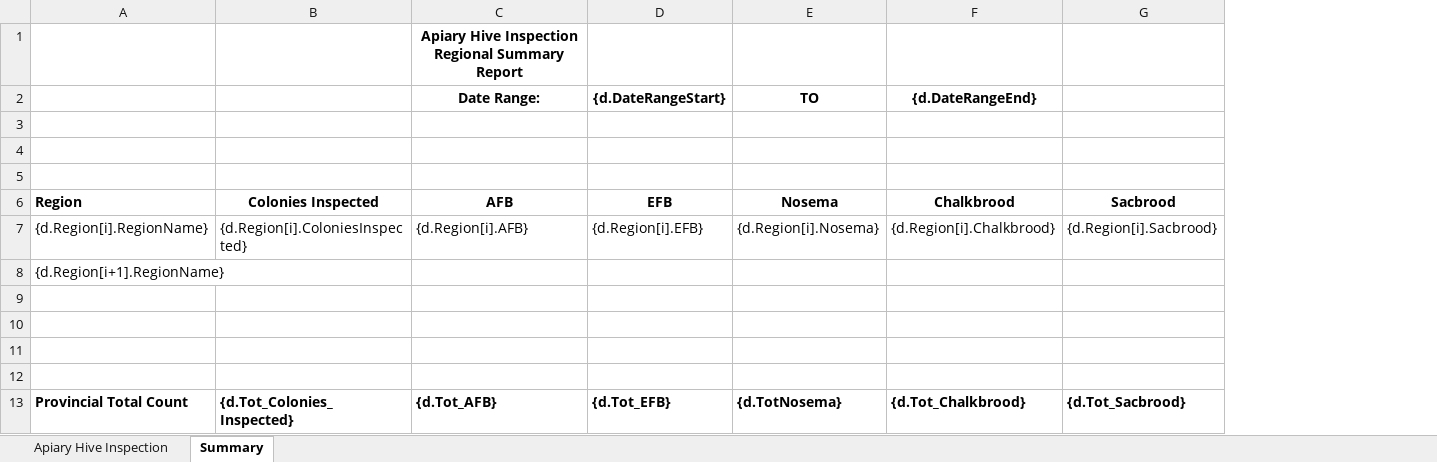
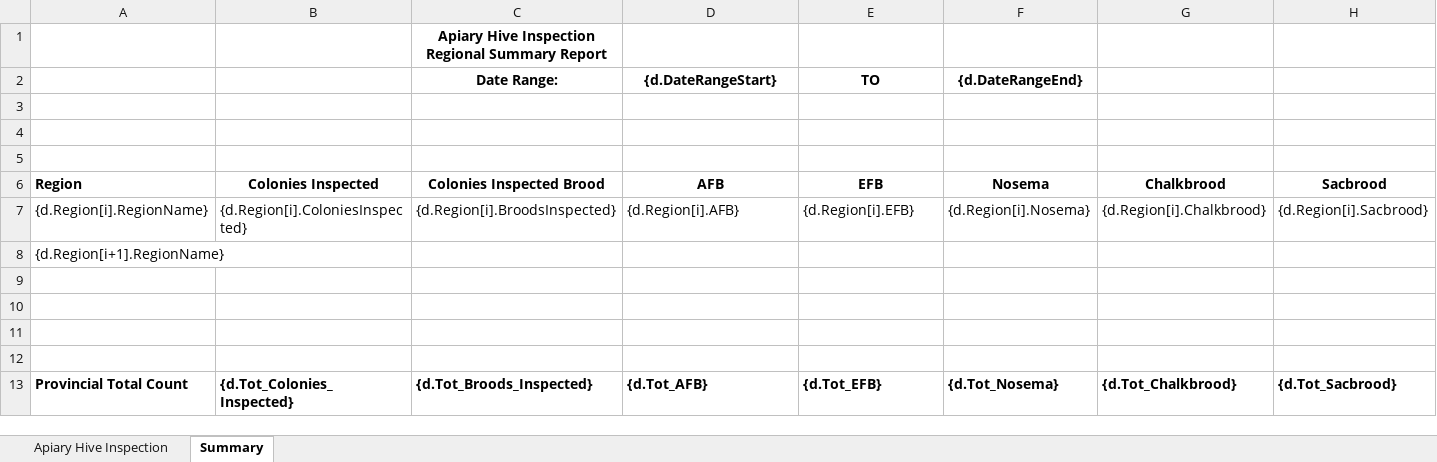
Before and after one commit to bcgov/nr-mals, an Excel workbook: app/server/static/templates/reports/Apiary_Hive_Inspection_Template.xlsx, sheet Summary, drawn as a sheet; only a part is shown; values as stored, in another font and other column widths than the file's, no borders; removed rows and columns are numbered as before the commit, all else as after; rows hold the shown columns only; the diff names each change by its address in the sheet, - before the commit and + after, or states it on an @@ line.

Commit message:
MALS-1119 Update apiary inspection template

```diff
--- a/app/server/static/templates/reports/Apiary_Hive_Inspection_Template.xlsx (sheet Summary)
+++ b/app/server/static/templates/reports/Apiary_Hive_Inspection_Template.xlsx (sheet Summary)
+column C, row 1: Apiary Hive Inspection Regional Summary Report; rows 6-13: Colonies Inspected Brood | {d.Region[i].BroodsInspected} |  |  |  |  |  | {d.Tot_Broods_Inspected}
-D1: Apiary Hive Inspection Regional Summary Report
+D1: (empty)
-row 2:  |  | Date Range: | {d.DateRangeStart} | TO | {d.DateRangeEnd}
+row 2:  |  | Date Range: | {d.DateRangeStart} | TO | {d.DateRangeEnd}
-F13: {d.TotNosema}
+F13: {d.Tot_Nosema}
```
